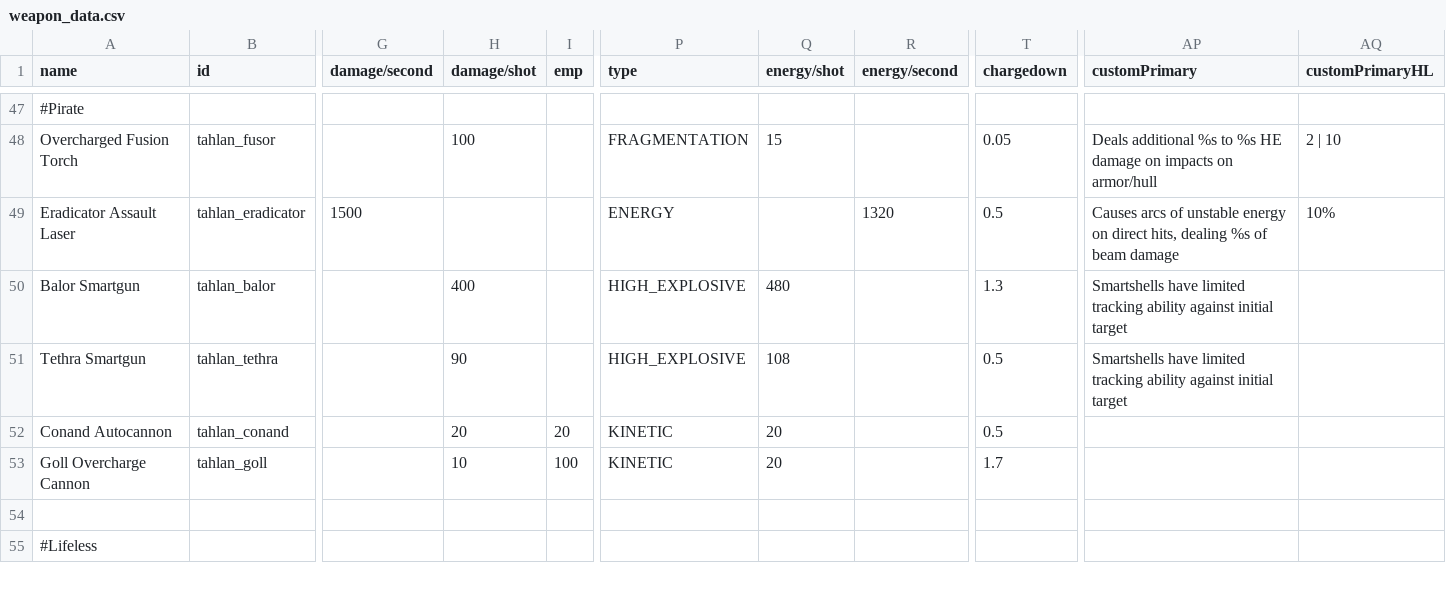
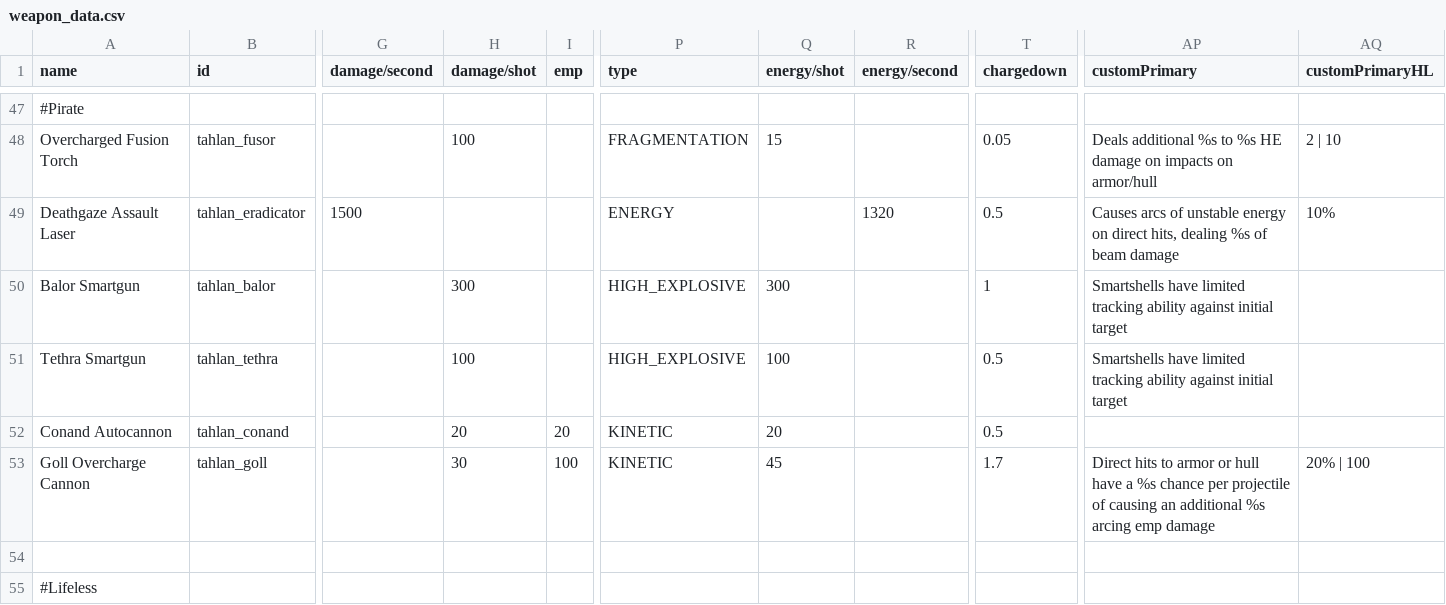
Before and after one commit to niatahl/tahlan-shipworks, a CSV file: data/weapons/weapon_data.csv, drawn as a sheet; only a part is shown, gaps mark what is left out; the diff names each change by its address in the sheet, - before the commit and + after, or states it on an @@ line.

```diff
--- a/data/weapons/weapon_data.csv
+++ b/data/weapons/weapon_data.csv
-A49 (name): Eradicator Assault Laser
+A49 (name): Deathgaze Assault Laser
-H50 (damage/shot): 400
+H50 (damage/shot): 300
-Q50 (energy/shot): 480
+Q50 (energy/shot): 300
-T50 (chargedown): 1.3
+T50 (chargedown): 1
-H51 (damage/shot): 90
+H51 (damage/shot): 100
-Q51 (energy/shot): 108
+Q51 (energy/shot): 100
-H53 (damage/shot): 10
+H53 (damage/shot): 30
-Q53 (energy/shot): 20
+Q53 (energy/shot): 45
-AP53 (customPrimary): (empty)
+AP53 (customPrimary): Direct hits to armor or hull have a %s chance per projectile of causing an additional %s arcing emp damage
-AQ53 (customPrimaryHL): (empty)
+AQ53 (customPrimaryHL): 20% | 100
```
Also changed, not shown: 17 other files.
